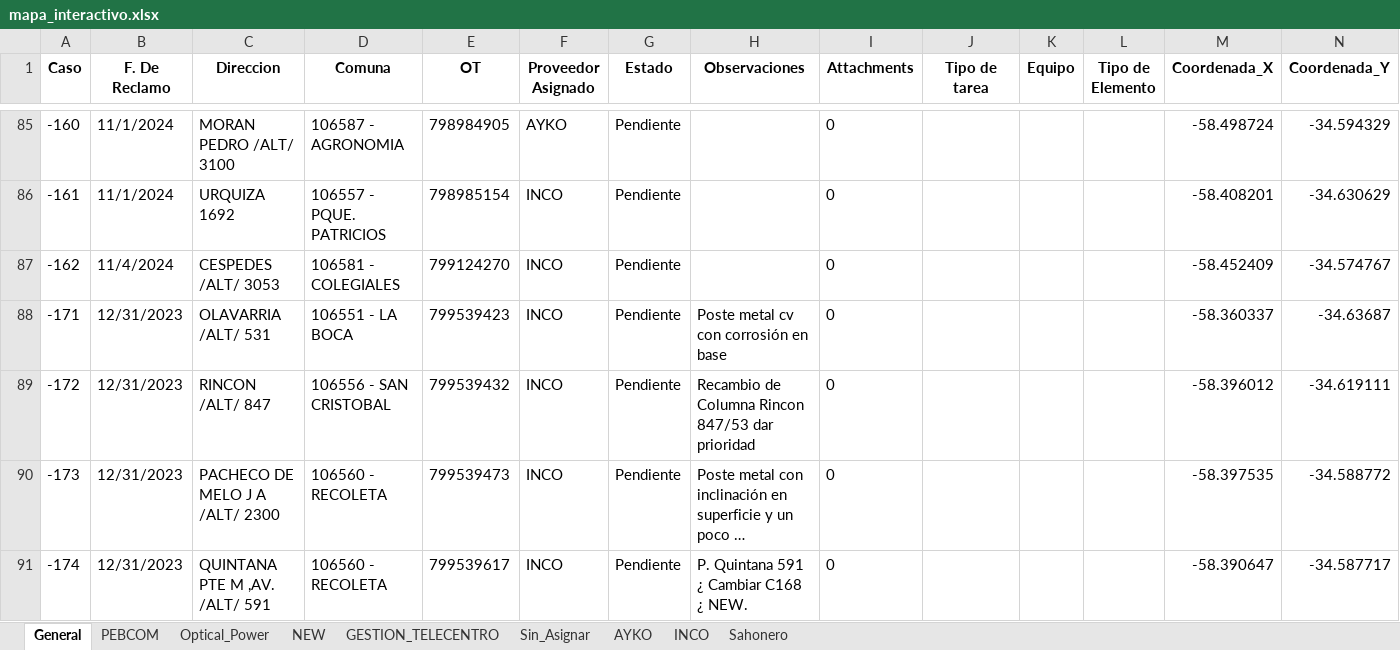
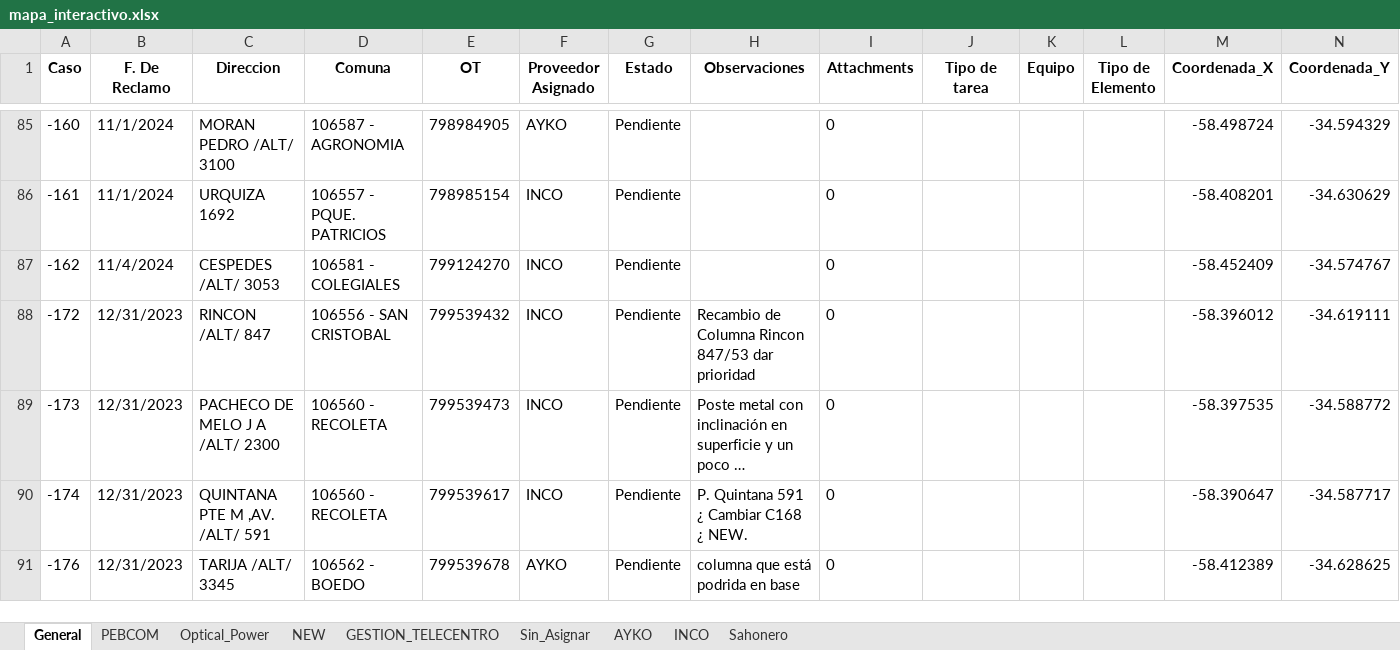
Before and after one commit to riv1matias/mi-repositorio, an Excel workbook: mapa_interactivo.xlsx, sheet General, drawn as a sheet; only a part is shown, gaps mark what is left out; the shorter side is filled out with more unchanged rows; long unchanged cells end in …; values as stored, in another font and other column widths than the file's, no borders; the diff covers the shown part only; the diff names each change by its address in the sheet, - before the commit and + after, or states it on an @@ line.

Commit message:
🔄 Actualización automática del index.html y archivo Excel

```diff
--- a/mapa_interactivo.xlsx (sheet General)
+++ b/mapa_interactivo.xlsx (sheet General)
-row 88: -171 | 12/31/2023 | OLAVARRIA /ALT/ 531 | 106551 - LA BOCA | 799539423 | INCO | Pendiente | Poste metal cv con corrosión en base | 0 |  |  |  | -58.360337 | -34.63687
```
Also changed, not shown: 3 removed rows and 1 edited cell elsewhere in this sheet, sheet Optical_Power, sheet INCO, 1 other file.
